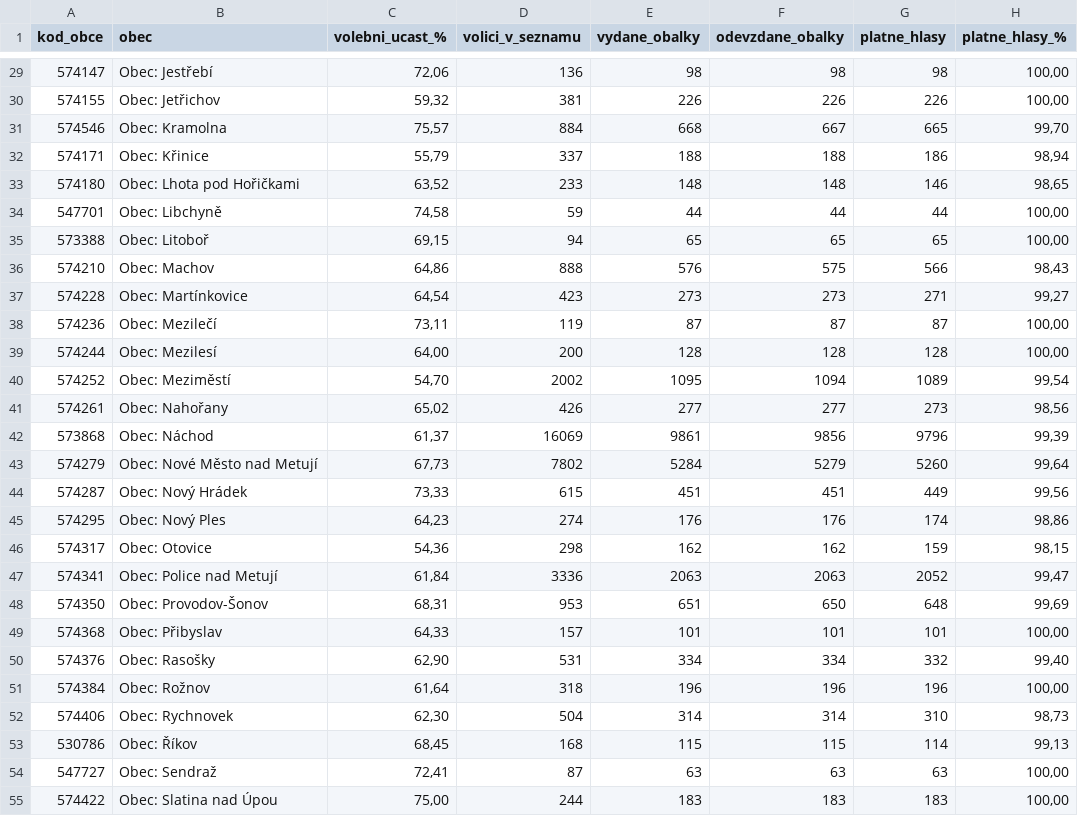
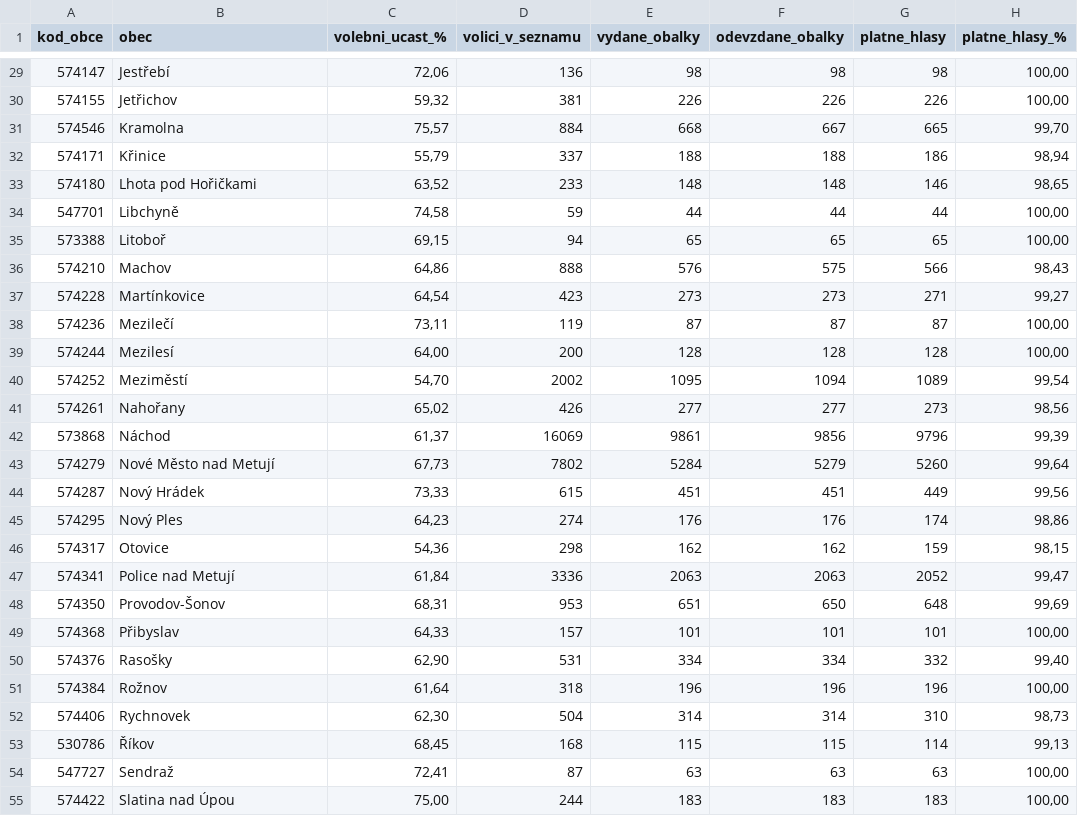
Before and after one commit to MarekPosmura/Elections_scraper_2025, a CSV file: nachod.csv, drawn as a sheet; only a part is shown, gaps mark what is left out; the diff covers the shown part only; the diff names each change by its address in the sheet, - before the commit and + after, or states it on an @@ line.

```diff
--- a/nachod.csv
+++ b/nachod.csv
-B29 (obec): Obec: Jestřebí
+B29 (obec): Jestřebí
-B30 (obec): Obec: Jetřichov
+B30 (obec): Jetřichov
-B31 (obec): Obec: Kramolna
+B31 (obec): Kramolna
-B32 (obec): Obec: Křinice
+B32 (obec): Křinice
-B33 (obec): Obec: Lhota pod Hořičkami
+B33 (obec): Lhota pod Hořičkami
-B34 (obec): Obec: Libchyně
+B34 (obec): Libchyně
-B35 (obec): Obec: Litoboř
+B35 (obec): Litoboř
-B36 (obec): Obec: Machov
+B36 (obec): Machov
-B37 (obec): Obec: Martínkovice
+B37 (obec): Martínkovice
-B38 (obec): Obec: Mezilečí
+B38 (obec): Mezilečí
-B39 (obec): Obec: Mezilesí
+B39 (obec): Mezilesí
-B40 (obec): Obec: Meziměstí
+B40 (obec): Meziměstí
-B41 (obec): Obec: Nahořany
+B41 (obec): Nahořany
-B42 (obec): Obec: Náchod
+B42 (obec): Náchod
-B43 (obec): Obec: Nové Město nad Metují
+B43 (obec): Nové Město nad Metují
-B44 (obec): Obec: Nový Hrádek
+B44 (obec): Nový Hrádek
-B45 (obec): Obec: Nový Ples
+B45 (obec): Nový Ples
-B46 (obec): Obec: Otovice
+B46 (obec): Otovice
-B47 (obec): Obec: Police nad Metují
+B47 (obec): Police nad Metují
-B48 (obec): Obec: Provodov-Šonov
+B48 (obec): Provodov-Šonov
-B49 (obec): Obec: Přibyslav
+B49 (obec): Přibyslav
-B50 (obec): Obec: Rasošky
+B50 (obec): Rasošky
-B51 (obec): Obec: Rožnov
+B51 (obec): Rožnov
-B52 (obec): Obec: Rychnovek
+B52 (obec): Rychnovek
-B53 (obec): Obec: Říkov
+B53 (obec): Říkov
-B54 (obec): Obec: Sendraž
+B54 (obec): Sendraž
-B55 (obec): Obec: Slatina nad Úpou
+B55 (obec): Slatina nad Úpou
```
Also changed, not shown: 51 edited cells elsewhere in this file, 1 other file.
